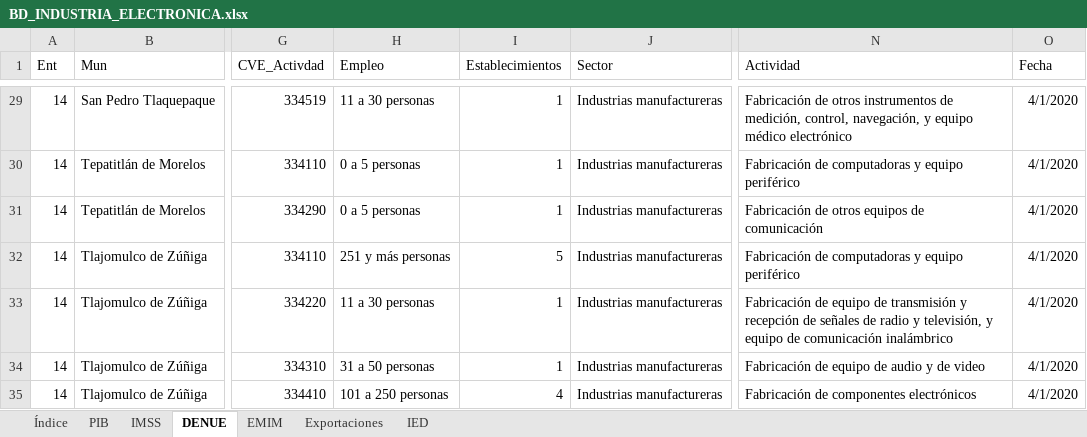
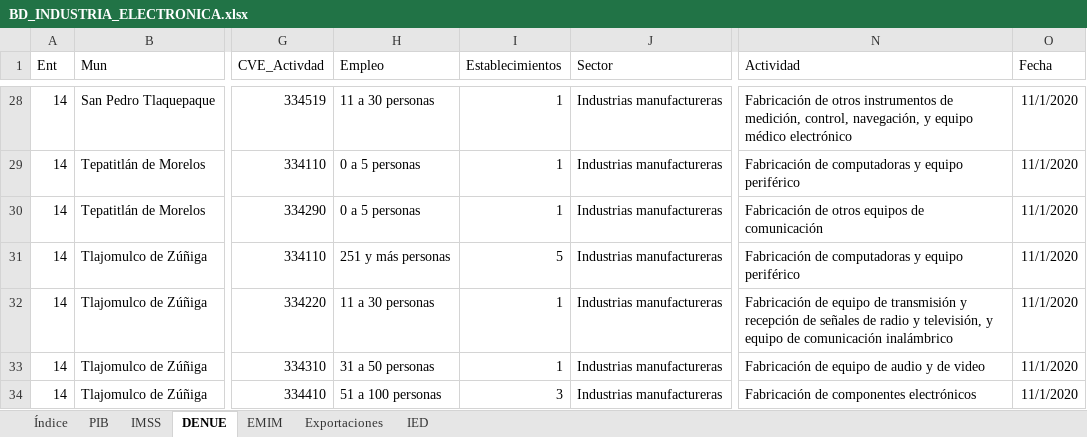
Before and after one commit to DIEEF/SEJ, an Excel workbook: sej_datos/BD_INDUSTRIA_ELECTRONICA.xlsx, sheet DENUE, drawn as a sheet; only a part is shown, gaps mark what is left out; values as stored, in another font and other column widths than the file's, no borders; addresses are those after the commit; the diff covers the shown part only; the diff names each change by its address in the sheet, - before the commit and + after, or states it on an @@ line.

```diff
--- a/sej_datos/BD_INDUSTRIA_ELECTRONICA.xlsx (sheet DENUE)
+++ b/sej_datos/BD_INDUSTRIA_ELECTRONICA.xlsx (sheet DENUE)
-O28:O34 (Fecha): 4/1/2020
+O28:O34 (Fecha): 11/1/2020
-H34 (Empleo): 101 a 250 personas
+H34 (Empleo): 51 a 100 personas
-I34 (Establecimientos): 4
+I34 (Establecimientos): 3
```
Also changed, not shown: 3 added rows, 4 removed rows and 76 edited cells elsewhere in this sheet, sej_datos/BD_INDUSTRIA_ALIMENTARIA.xlsx, sej_datos/BD_INDUSTRIA_METALICASBASICAS.xlsx, 12 other files.
